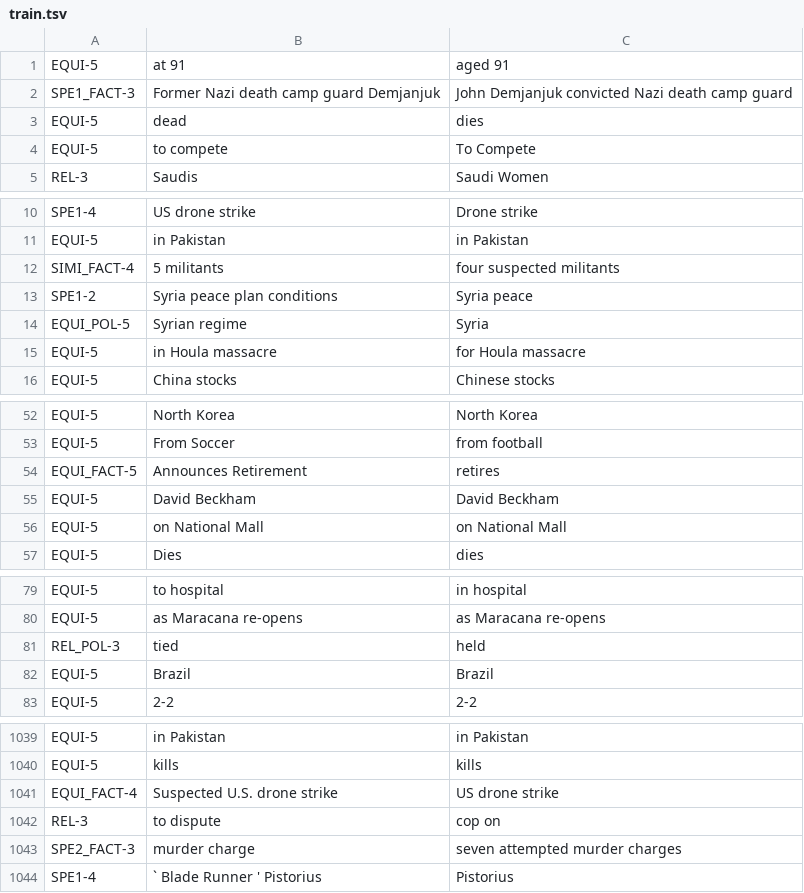
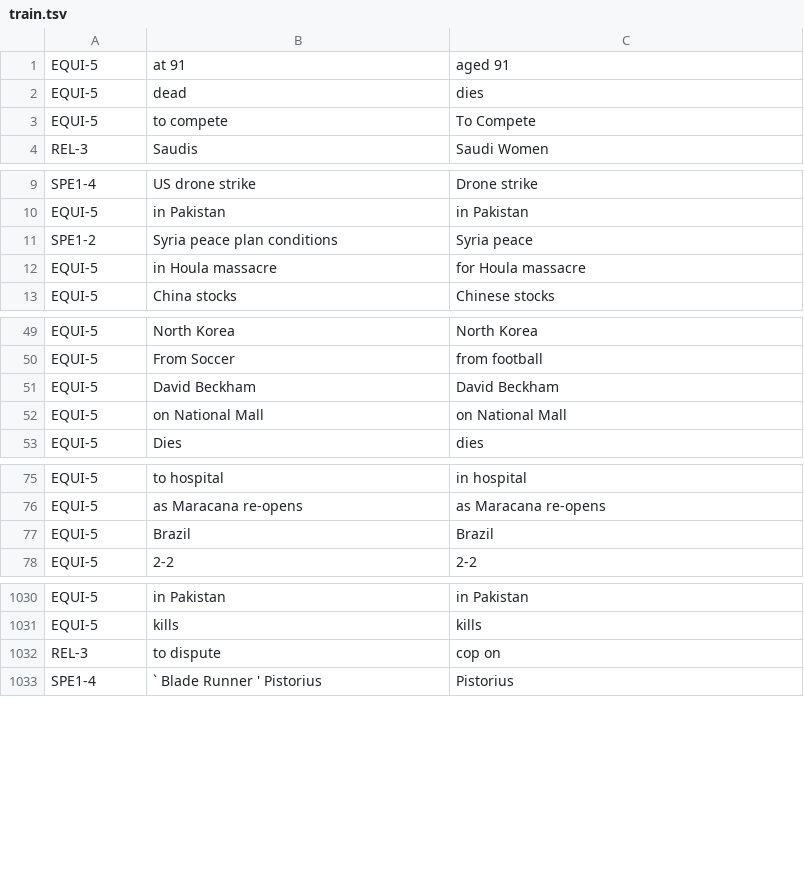
Before and after one commit to zihangdai/xlnet, a TSV file: ists/headlines/train.tsv, drawn as a sheet; only a part is shown, gaps mark what is left out; the diff covers the shown part only.

Commit message:
Check input data in preprocess_data

```diff
--- a/ists/headlines/train.tsv
+++ b/ists/headlines/train.tsv
@@ -1,3 +1,2 @@
 EQUI-5	at 91	aged 91
-SPE1_FACT-3	Former Nazi death camp guard Demjanjuk	John Demjanjuk convicted Nazi death camp guard
 EQUI-5	dead	dies
@@ -11,5 +10,3 @@ SPE1-4	US drone strike	Drone strike
 EQUI-5	in Pakistan	in Pakistan
-SIMI_FACT-4	5 militants	four suspected militants
 SPE1-2	Syria peace plan conditions	Syria peace
-EQUI_POL-5	Syrian regime	Syria
 EQUI-5	in Houla massacre	for Houla massacre
@@ -53,3 +50,2 @@ EQUI-5	North Korea	North Korea
 EQUI-5	From Soccer	from football
-EQUI_FACT-5	Announces Retirement	retires
 EQUI-5	David Beckham	David Beckham
@@ -80,3 +76,2 @@ EQUI-5	to hospital	in hospital
 EQUI-5	as Maracana re-opens	as Maracana re-opens
-REL_POL-3	tied	held
 EQUI-5	Brazil	Brazil
@@ -1040,5 +1031,3 @@ EQUI-5	in Pakistan	in Pakistan
 EQUI-5	kills	kills
-EQUI_FACT-4	Suspected U.S. drone strike	US drone strike
 REL-3	to dispute	cop on
-SPE2_FACT-3	murder charge	seven attempted murder charges
 SPE1-4	` Blade Runner ' Pistorius	Pistorius
```
Also changed, not shown: 15 removed rows elsewhere in this file, ists/answers-students/test.tsv, ists/answers-students/train.tsv, 4 other files.
